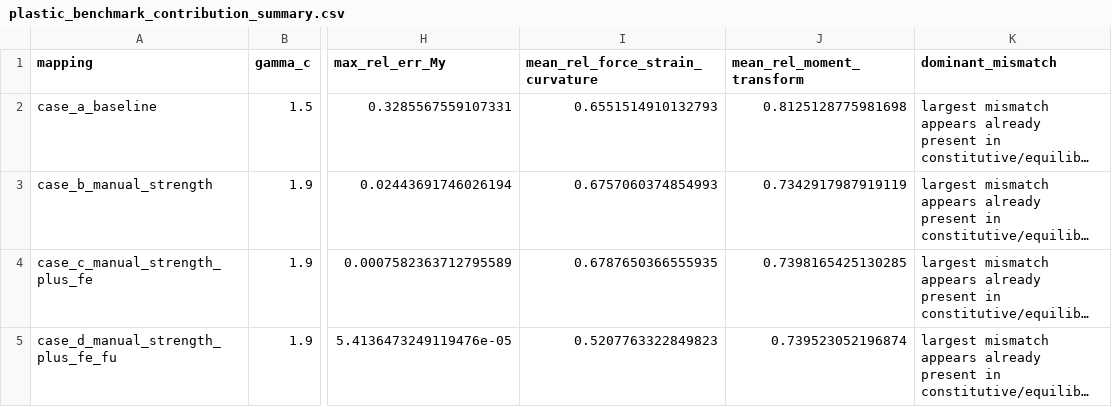
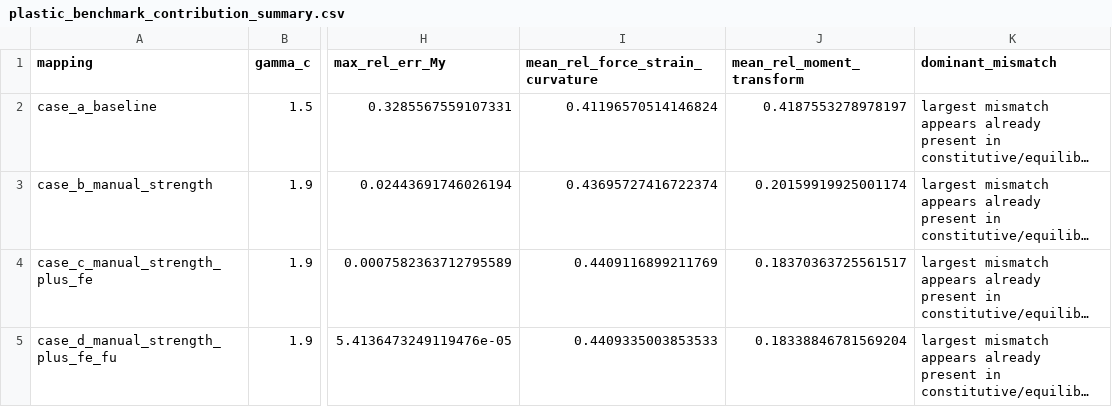
Before and after one commit to KasperLFabricius/RCSect, a CSV file: artifacts/benchmark/plastic_benchmark_contribution_summary.csv, drawn as a sheet; only a part is shown, gaps mark what is left out; long unchanged cells end in …; the diff names each change by its address in the sheet, - before the commit and + after, or states it on an @@ line.

```diff
--- a/artifacts/benchmark/plastic_benchmark_contribution_summary.csv
+++ b/artifacts/benchmark/plastic_benchmark_contribution_summary.csv
-I2 (mean_rel_force_strain_curvature): 0.6551514910132793
+I2 (mean_rel_force_strain_curvature): 0.41196570514146824
-J2 (mean_rel_moment_transform): 0.8125128775981698
+J2 (mean_rel_moment_transform): 0.4187553278978197
-I3 (mean_rel_force_strain_curvature): 0.6757060374854993
+I3 (mean_rel_force_strain_curvature): 0.43695727416722374
-J3 (mean_rel_moment_transform): 0.7342917987919119
+J3 (mean_rel_moment_transform): 0.20159919925001174
-I4 (mean_rel_force_strain_curvature): 0.6787650366555935
+I4 (mean_rel_force_strain_curvature): 0.4409116899211769
-J4 (mean_rel_moment_transform): 0.7398165425130285
+J4 (mean_rel_moment_transform): 0.18370363725561517
-I5 (mean_rel_force_strain_curvature): 0.5207763322849823
+I5 (mean_rel_force_strain_curvature): 0.4409335003853533
-J5 (mean_rel_moment_transform): 0.739523052196874
+J5 (mean_rel_moment_transform): 0.18338846781569204
```
Also changed, not shown: artifacts/benchmark/plastic_benchmark_detail.csv, artifacts/benchmark/plastic_output_definition_study.csv, 28 other files.
